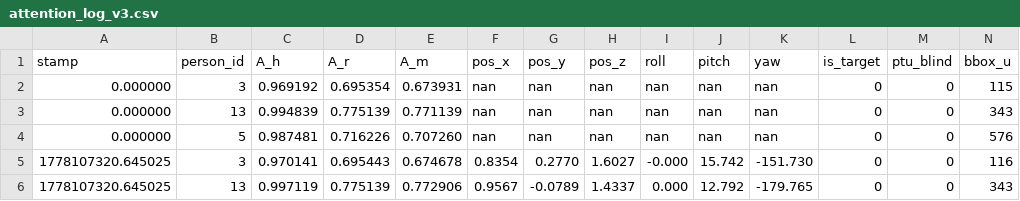
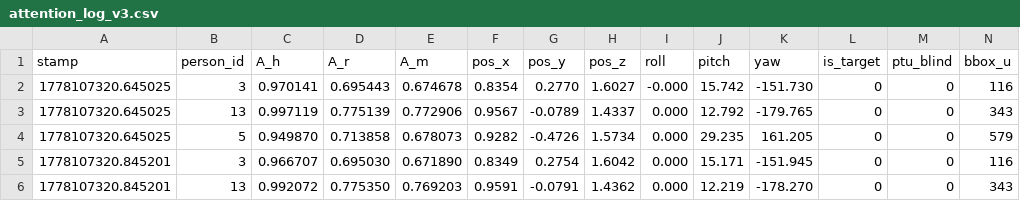
Before and after one commit to JHermosillaD/datasets, a CSV file: attention_log_v3.csv, drawn as a sheet; only a part is shown; the shorter side is filled out with more unchanged rows; rows hold the shown columns only; the diff names each change by its address in the sheet, - before the commit and + after, or states it on an @@ line.

Commit message:
Update attention_log_v3.csv

```diff
--- a/attention_log_v3.csv
+++ b/attention_log_v3.csv
-row 2: 0.000000 | 3 | 0.969192 | 0.695354 | 0.673931 | nan | nan | nan | nan | nan | nan | 0 | 0 | 115
-row 3: 0.000000 | 13 | 0.994839 | 0.775139 | 0.771139 | nan | nan | nan | nan | nan | nan | 0 | 0 | 343
-row 4: 0.000000 | 5 | 0.987481 | 0.716226 | 0.707260 | nan | nan | nan | nan | nan | nan | 0 | 0 | 576
```
